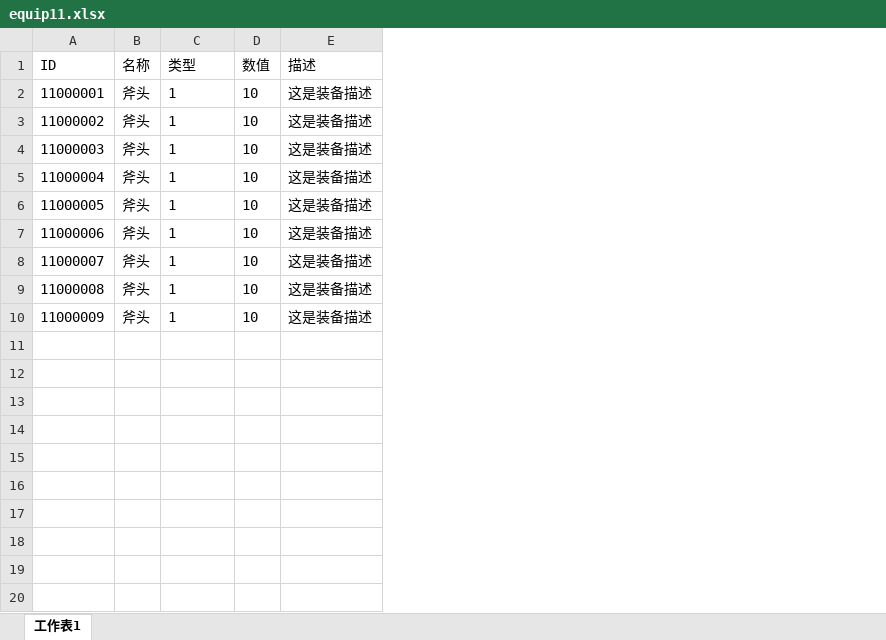
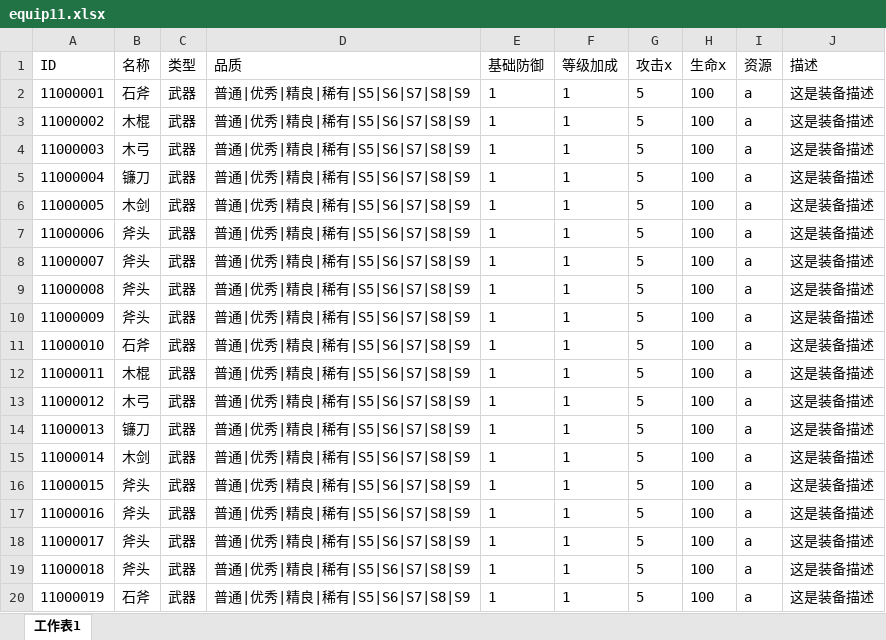
Before and after one commit to Metavers-Maker/kingone, an Excel workbook: tabtoy/equip11.xlsx, sheet 工作表1, drawn as a sheet; values as stored, in another font and other column widths than the file's, no borders; charts and pictures not drawn; removed rows and columns are numbered as before the commit, all else as after; the diff names each change by its address in the sheet, - before the commit and + after, or states it on an @@ line.

```diff
--- a/tabtoy/equip11.xlsx (sheet 工作表1)
+++ b/tabtoy/equip11.xlsx (sheet 工作表1)
+column C (类型), rows 7-10: all 武器; rows 16-20: all 武器
+column D (品质), rows 7-10: all 普通|优秀|精良|稀有|S5|S6|S7|S8|S9; rows 16-20: all 普通|优秀|精良|稀有|S5|S6|S7|S8|S9
-column D (数值), rows 2-10: all 10
+column F (等级加成), rows 7-10: all 1; rows 16-20: all 1
+column G (攻击x), rows 7-10: all 5; rows 16-20: all 5
+column H (生命x), rows 7-10: all 100; rows 16-20: all 100
+column I (资源), rows 7-10: all a; rows 16-20: all a
-E1: 类型
+E1: 基础防御
+row 2: 11000001 | 石斧 | 武器 | 普通|优秀|精良|稀有|S5|S6|S7|S8|S9 | 1 | 1 | 5 | 100 | a | 这是装备描述
+row 3: 11000002 | 木棍 | 武器 | 普通|优秀|精良|稀有|S5|S6|S7|S8|S9 | 1 | 1 | 5 | 100 | a | 这是装备描述
+row 4: 11000003 | 木弓 | 武器 | 普通|优秀|精良|稀有|S5|S6|S7|S8|S9 | 1 | 1 | 5 | 100 | a | 这是装备描述
+row 5: 11000004 | 镰刀 | 武器 | 普通|优秀|精良|稀有|S5|S6|S7|S8|S9 | 1 | 1 | 5 | 100 | a | 这是装备描述
+row 6: 11000005 | 木剑 | 武器 | 普通|优秀|精良|稀有|S5|S6|S7|S8|S9 | 1 | 1 | 5 | 100 | a | 这是装备描述
@@ column A (ID) renumbered from row 7 down @@
+row 11: 11000010 | 石斧 | 武器 | 普通|优秀|精良|稀有|S5|S6|S7|S8|S9 | 1 | 1 | 5 | 100 | a | 这是装备描述
+row 12: 11000011 | 木棍 | 武器 | 普通|优秀|精良|稀有|S5|S6|S7|S8|S9 | 1 | 1 | 5 | 100 | a | 这是装备描述
+row 13: 11000012 | 木弓 | 武器 | 普通|优秀|精良|稀有|S5|S6|S7|S8|S9 | 1 | 1 | 5 | 100 | a | 这是装备描述
+row 14: 11000013 | 镰刀 | 武器 | 普通|优秀|精良|稀有|S5|S6|S7|S8|S9 | 1 | 1 | 5 | 100 | a | 这是装备描述
+row 15: 11000014 | 木剑 | 武器 | 普通|优秀|精良|稀有|S5|S6|S7|S8|S9 | 1 | 1 | 5 | 100 | a | 这是装备描述
-B20 (名称): 斧头
+B20 (名称): 石斧
```
Also changed, not shown: tabtoy/Index.xlsx, tabtoy/Type.xlsx, 13 other files.
